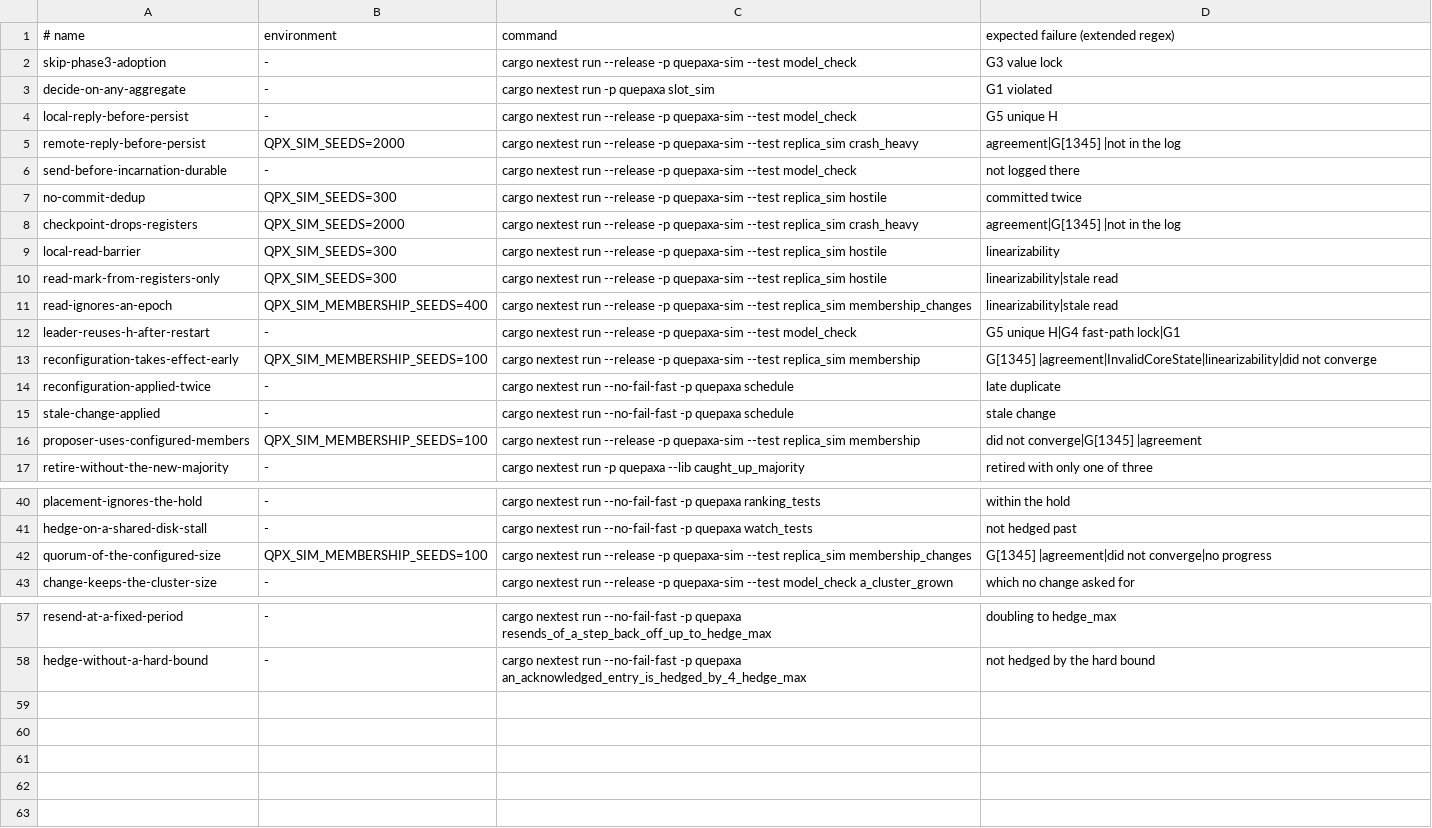
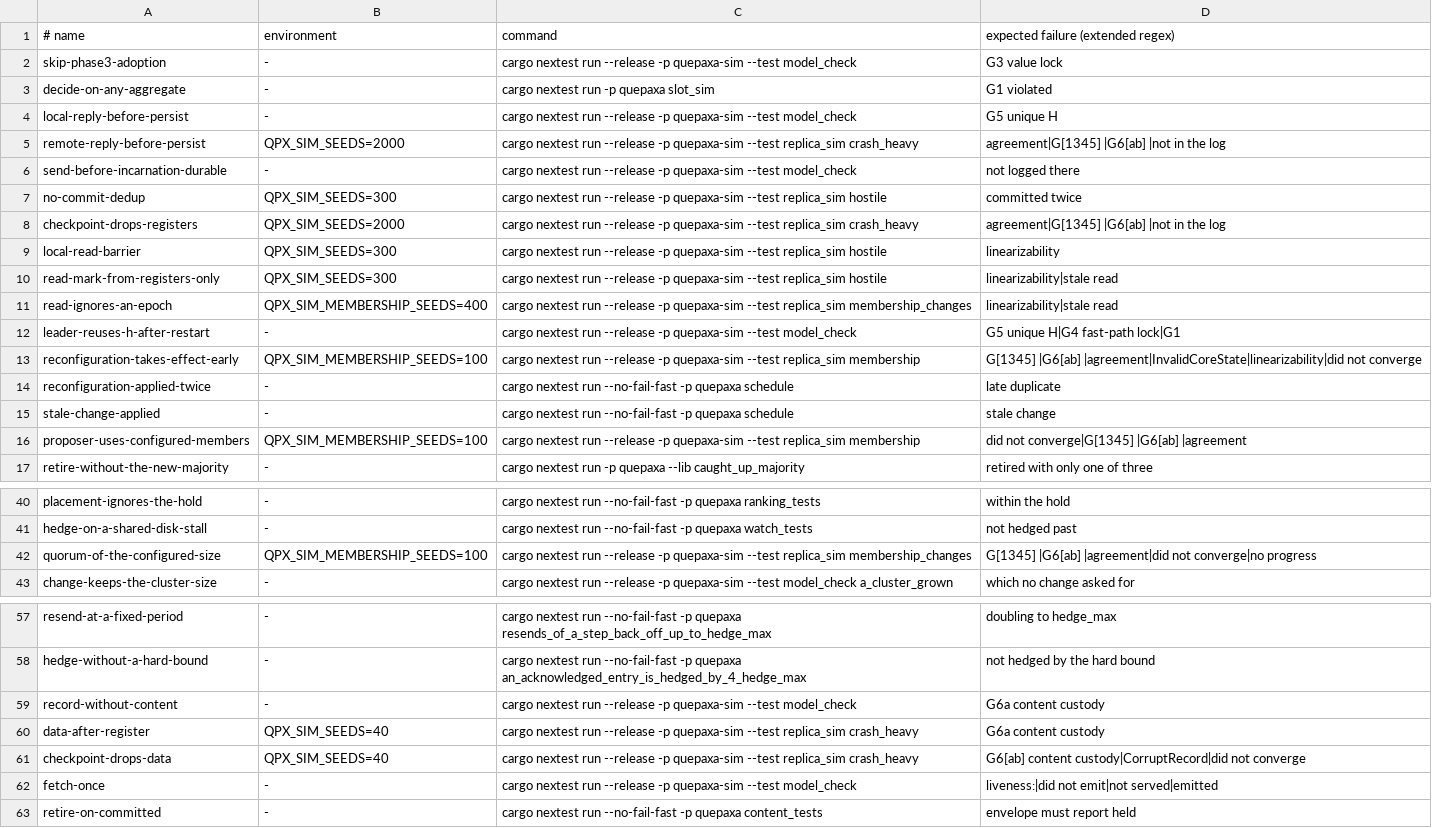
Before and after one commit to dyxushuai/quepaxa, a TSV file: verification/canaries.tsv, drawn as a sheet; only a part is shown, gaps mark what is left out.

Commit message:
docs,test(canaries): add Phase 2 canaries and update protocol docs

```diff
--- a/verification/canaries.tsv
+++ b/verification/canaries.tsv
@@ -4,6 +4,6 @@ decide-on-any-aggregate	-	cargo nextest run -p quepaxa slot_sim	G1 violated
 local-reply-before-persist	-	cargo nextest run --release -p quepaxa-sim --test model_check	G5 unique H
-remote-reply-before-persist	QPX_SIM_SEEDS=2000	cargo nextest run --release -p quepaxa-sim --test replica_sim crash_heavy	agreement|G[1345] |not in the log
+remote-reply-before-persist	QPX_SIM_SEEDS=2000	cargo nextest run --release -p quepaxa-sim --test replica_sim crash_heavy	agreement|G[1345] |G6[ab] |not in the log
 send-before-incarnation-durable	-	cargo nextest run --release -p quepaxa-sim --test model_check	not logged there
 no-commit-dedup	QPX_SIM_SEEDS=300	cargo nextest run --release -p quepaxa-sim --test replica_sim hostile	committed twice
-checkpoint-drops-registers	QPX_SIM_SEEDS=2000	cargo nextest run --release -p quepaxa-sim --test replica_sim crash_heavy	agreement|G[1345] |not in the log
+checkpoint-drops-registers	QPX_SIM_SEEDS=2000	cargo nextest run --release -p quepaxa-sim --test replica_sim crash_heavy	agreement|G[1345] |G6[ab] |not in the log
 local-read-barrier	QPX_SIM_SEEDS=300	cargo nextest run --release -p quepaxa-sim --test replica_sim hostile	linearizability
@@ -12,6 +12,6 @@ read-ignores-an-epoch	QPX_SIM_MEMBERSHIP_SEEDS=400	cargo nextest run --release -
 leader-reuses-h-after-restart	-	cargo nextest run --release -p quepaxa-sim --test model_check	G5 unique H|G4 fast-path lock|G1
-reconfiguration-takes-effect-early	QPX_SIM_MEMBERSHIP_SEEDS=100	cargo nextest run --release -p quepaxa-sim --test replica_sim membership	G[1345] |agreement|InvalidCoreState|linearizability|did not converge
+reconfiguration-takes-effect-early	QPX_SIM_MEMBERSHIP_SEEDS=100	cargo nextest run --release -p quepaxa-sim --test replica_sim membership	G[1345] |G6[ab] |agreement|InvalidCoreState|linearizability|did not converge
 reconfiguration-applied-twice	-	cargo nextest run --no-fail-fast -p quepaxa schedule	late duplicate
 stale-change-applied	-	cargo nextest run --no-fail-fast -p quepaxa schedule	stale change
-proposer-uses-configured-members	QPX_SIM_MEMBERSHIP_SEEDS=100	cargo nextest run --release -p quepaxa-sim --test replica_sim membership	did not converge|G[1345] |agreement
+proposer-uses-configured-members	QPX_SIM_MEMBERSHIP_SEEDS=100	cargo nextest run --release -p quepaxa-sim --test replica_sim membership	did not converge|G[1345] |G6[ab] |agreement
 retire-without-the-new-majority	-	cargo nextest run -p quepaxa --lib caught_up_majority	retired with only one of three
@@ -41,3 +41,3 @@ placement-ignores-the-hold	-	cargo nextest run --no-fail-fast -p quepaxa ranking
 hedge-on-a-shared-disk-stall	-	cargo nextest run --no-fail-fast -p quepaxa watch_tests	not hedged past
-quorum-of-the-configured-size	QPX_SIM_MEMBERSHIP_SEEDS=100	cargo nextest run --release -p quepaxa-sim --test replica_sim membership_changes	G[1345] |agreement|did not converge|no progress
+quorum-of-the-configured-size	QPX_SIM_MEMBERSHIP_SEEDS=100	cargo nextest run --release -p quepaxa-sim --test replica_sim membership_changes	G[1345] |G6[ab] |agreement|did not converge|no progress
 change-keeps-the-cluster-size	-	cargo nextest run --release -p quepaxa-sim --test model_check a_cluster_grown	which no change asked for
@@ -58 +58,6 @@ resend-at-a-fixed-period	-	cargo nextest run --no-fail-fast -p quepaxa resends_o
 hedge-without-a-hard-bound	-	cargo nextest run --no-fail-fast -p quepaxa an_acknowledged_entry_is_hedged_by_4_hedge_max	not hedged by the hard bound
+record-without-content	-	cargo nextest run --release -p quepaxa-sim --test model_check	G6a content custody
+data-after-register	QPX_SIM_SEEDS=40	cargo nextest run --release -p quepaxa-sim --test replica_sim crash_heavy	G6a content custody
+checkpoint-drops-data	QPX_SIM_SEEDS=40	cargo nextest run --release -p quepaxa-sim --test replica_sim crash_heavy	G6[ab] content custody|CorruptRecord|did not converge
+fetch-once	-	cargo nextest run --release -p quepaxa-sim --test model_check	liveness:|did not emit|not served|emitted
+retire-on-committed	-	cargo nextest run --no-fail-fast -p quepaxa content_tests	envelope must report held
```
Also changed, not shown: 18 other files.
